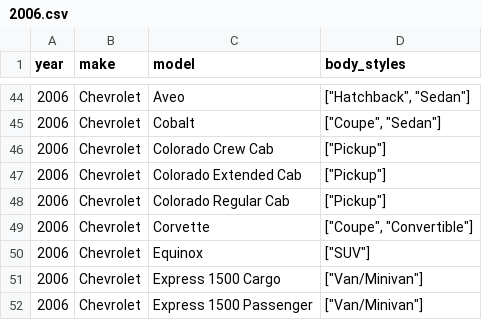
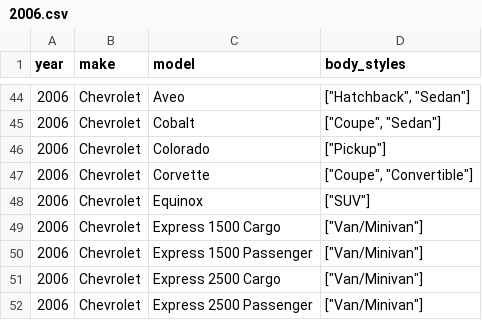
Before and after one commit to romangrinev/us-car-models-data, a CSV file: 2006.csv, drawn as a sheet; only a part is shown, gaps mark what is left out; the shorter side is filled out with more unchanged rows.

```diff
--- a/2006.csv
+++ b/2006.csv
@@ -45,5 +45,3 @@ year,make,model,body_styles
 2006,Chevrolet,Cobalt,"[""Coupe"", ""Sedan""]"
-2006,Chevrolet,Colorado Crew Cab,"[""Pickup""]"
-2006,Chevrolet,Colorado Extended Cab,"[""Pickup""]"
-2006,Chevrolet,Colorado Regular Cab,"[""Pickup""]"
+2006,Chevrolet,Colorado,"[""Pickup""]"
 2006,Chevrolet,Corvette,"[""Coupe"", ""Convertible""]"
```
Also changed, not shown: 2004.csv, 2005.csv, 15 other files.
